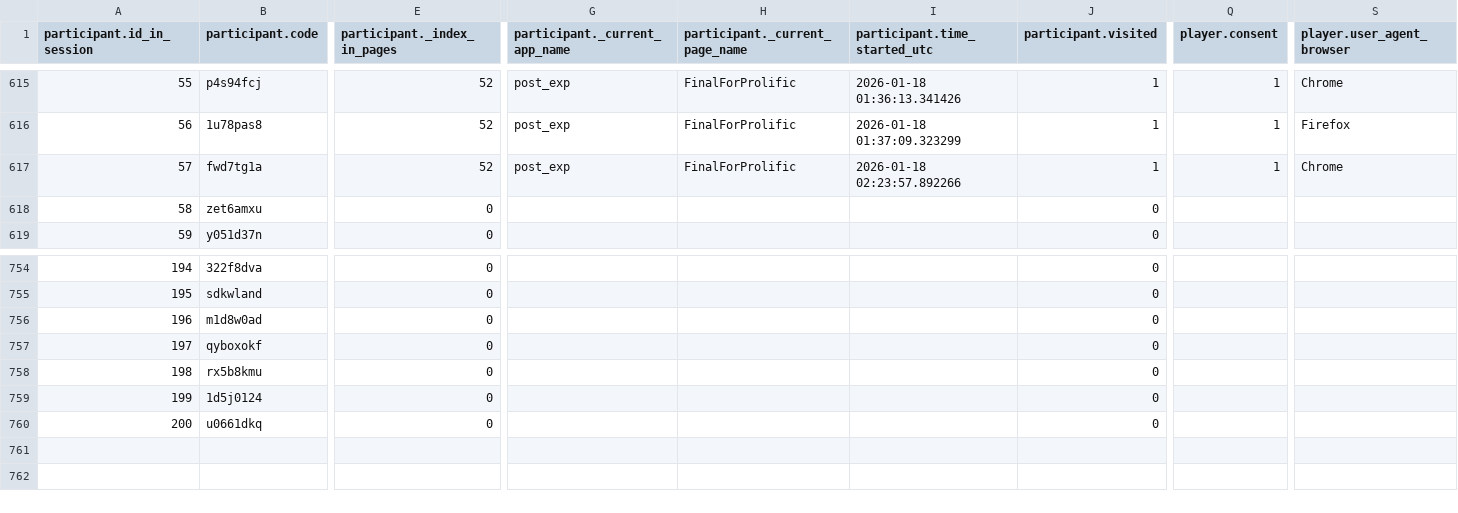
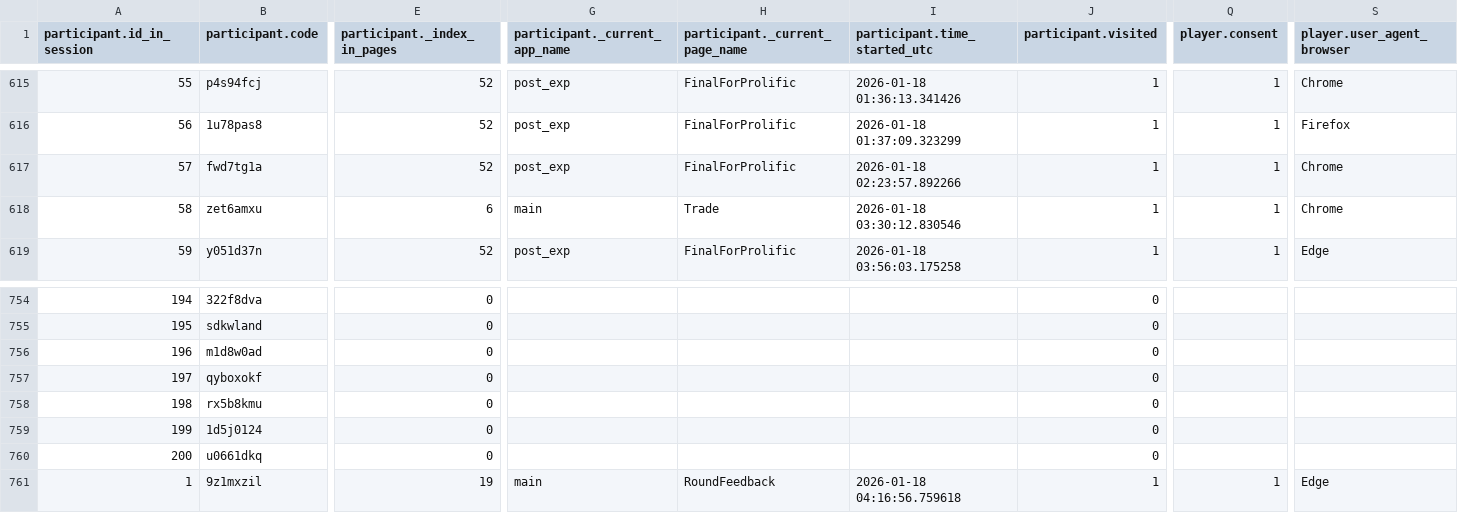
Before and after one commit to mariuszoican/InvestmentData, a CSV file: pilots/intro_2026-01-18.csv, drawn as a sheet; only a part is shown, gaps mark what is left out; rows hold the shown columns only; the diff covers the shown part only; the diff names each change by its address in the sheet, - before the commit and + after, or states it on an @@ line.

```diff
--- a/pilots/intro_2026-01-18.csv
+++ b/pilots/intro_2026-01-18.csv
-E618 (participant._index_in_pages): 0
+E618 (participant._index_in_pages): 6
-G618 (participant._current_app_name): (empty)
+G618 (participant._current_app_name): main
-H618 (participant._current_page_name): (empty)
+H618 (participant._current_page_name): Trade
-I618 (participant.time_started_utc): (empty)
+I618 (participant.time_started_utc): 2026-01-18 03:30:12.830546
-J618:J619 (participant.visited): 0
+J618:J619 (participant.visited): 1
-Q618:Q619 (player.consent): (empty)
+Q618:Q619 (player.consent): 1
-S618 (player.user_agent_browser): (empty)
+S618 (player.user_agent_browser): Chrome
-E619 (participant._index_in_pages): 0
+E619 (participant._index_in_pages): 52
-G619 (participant._current_app_name): (empty)
+G619 (participant._current_app_name): post_exp
-H619 (participant._current_page_name): (empty)
+H619 (participant._current_page_name): FinalForProlific
-I619 (participant.time_started_utc): (empty)
+I619 (participant.time_started_utc): 2026-01-18 03:56:03.175258
-S619 (player.user_agent_browser): (empty)
+S619 (player.user_agent_browser): Edge
+row 761: 1 | 9z1mxzil | 19 | main | RoundFeedback | 2026-01-18 04:16:56.759618 | 1 | 1 | Edge
```
Also changed, not shown: 40 edited cells elsewhere in this file, pilots/post_exp_2026-01-18.csv, 6 other files.
